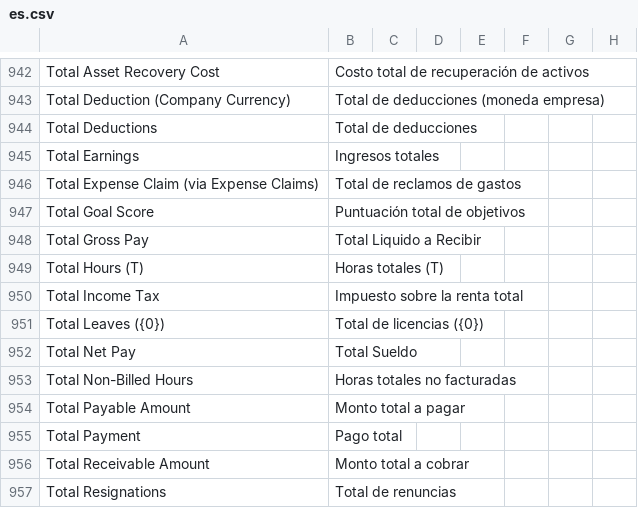
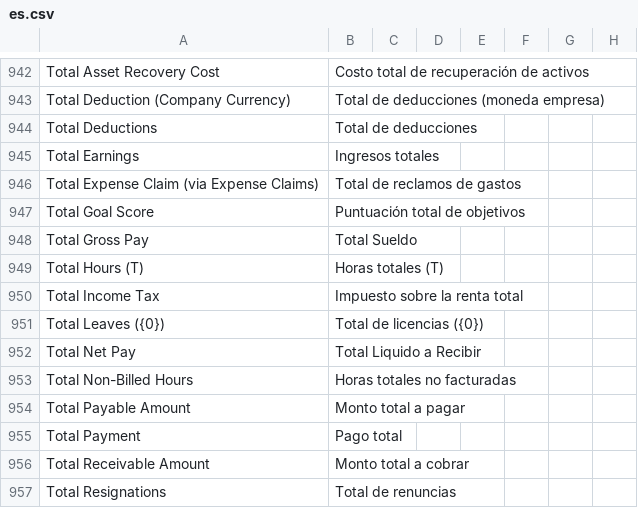
Before and after one commit to edalca/bjobly, a CSV file: bjobly/translations/es.csv, drawn as a sheet; only a part is shown, gaps mark what is left out; the diff covers the shown part only.

```diff
--- a/bjobly/translations/es.csv
+++ b/bjobly/translations/es.csv
@@ -947,3 +947,3 @@ Total Expense Claim (via Expense Claims),Total de reclamos de gastos
 Total Goal Score,Puntuación total de objetivos
-Total Gross Pay,Total Liquido a Recibir
+Total Gross Pay,Total Sueldo
 Total Hours (T),Horas totales (T)
@@ -951,3 +951,3 @@ Total Income Tax,Impuesto sobre la renta total
 Total Leaves ({0}),Total de licencias ({0})
-Total Net Pay,Total Sueldo
+Total Net Pay,Total Liquido a Recibir
 Total Non-Billed Hours,Horas totales no facturadas
```
Also changed, not shown: 15 added rows and 5 edited cells elsewhere in this file, 7 other files.
